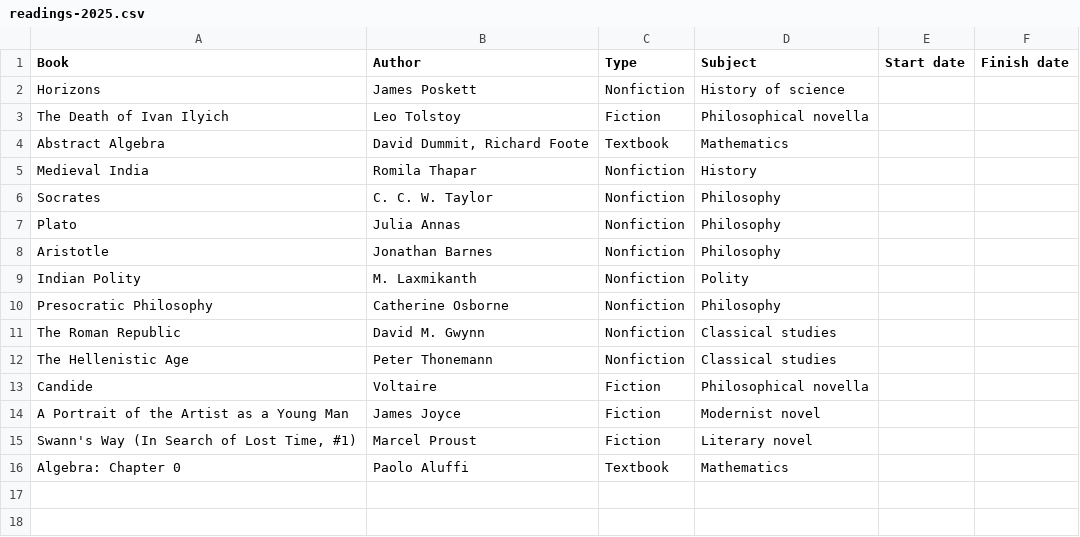
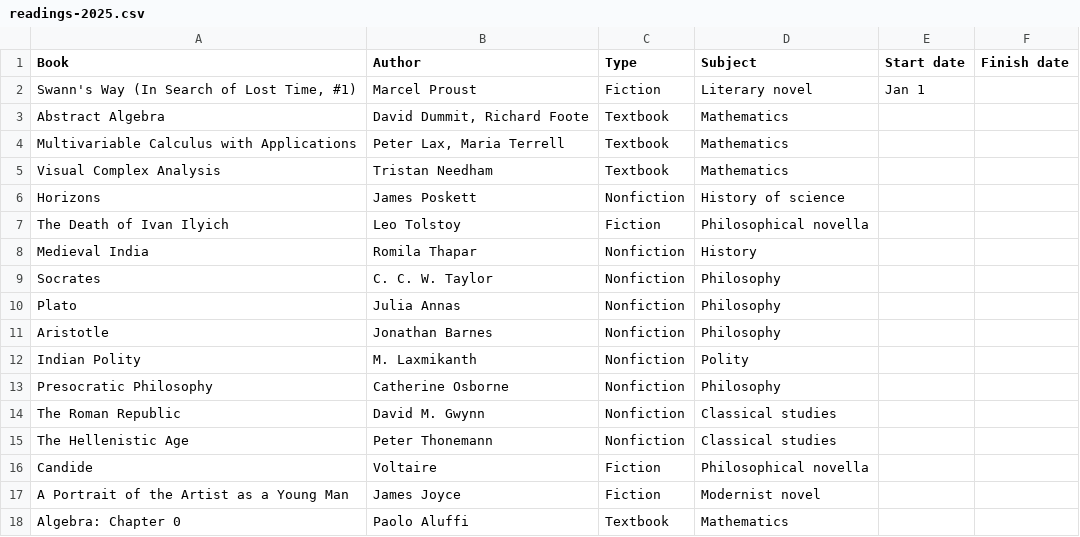
Before and after one commit to huidr/faves, a CSV file: catalogue/readings-2025.csv, drawn as a sheet.

Commit message:
Update readings-2025.csv

```diff
--- a/catalogue/readings-2025.csv
+++ b/catalogue/readings-2025.csv
@@ -1,5 +1,8 @@
 Book, Author, Type, Subject, Start date, Finish date
+"Swann's Way (In Search of Lost Time, #1)", Marcel Proust, Fiction, Literary novel, Jan 1,
+Abstract Algebra, "David Dummit, Richard Foote", Textbook, Mathematics, ,
+Multivariable Calculus with Applications, "Peter Lax, Maria Terrell", Textbook, Mathematics, ,
+Visual Complex Analysis, Tristan Needham, Textbook, Mathematics, ,
 Horizons, James Poskett, Nonfiction, History of science, ,
 The Death of Ivan Ilyich, Leo Tolstoy, Fiction, Philosophical novella, ,
-Abstract Algebra, "David Dummit, Richard Foote", Textbook, Mathematics, ,
 Medieval India, Romila Thapar, Nonfiction, History, ,
@@ -14,3 +17,2 @@ Candide, Voltaire, Fiction, Philosophical novella, ,
 A Portrait of the Artist as a Young Man, James Joyce, Fiction, Modernist novel, ,
-"Swann's Way (In Search of Lost Time, #1)", Marcel Proust, Fiction, Literary novel, ,
 "Algebra: Chapter 0", Paolo Aluffi, Textbook, Mathematics, ,
```
